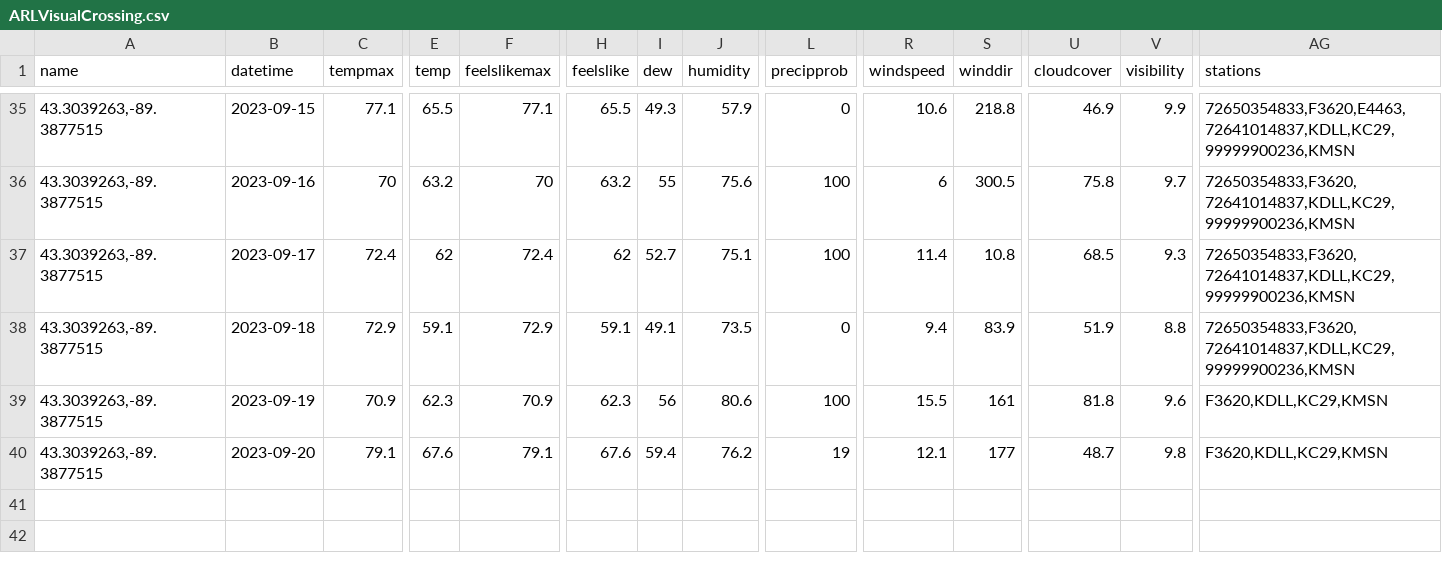
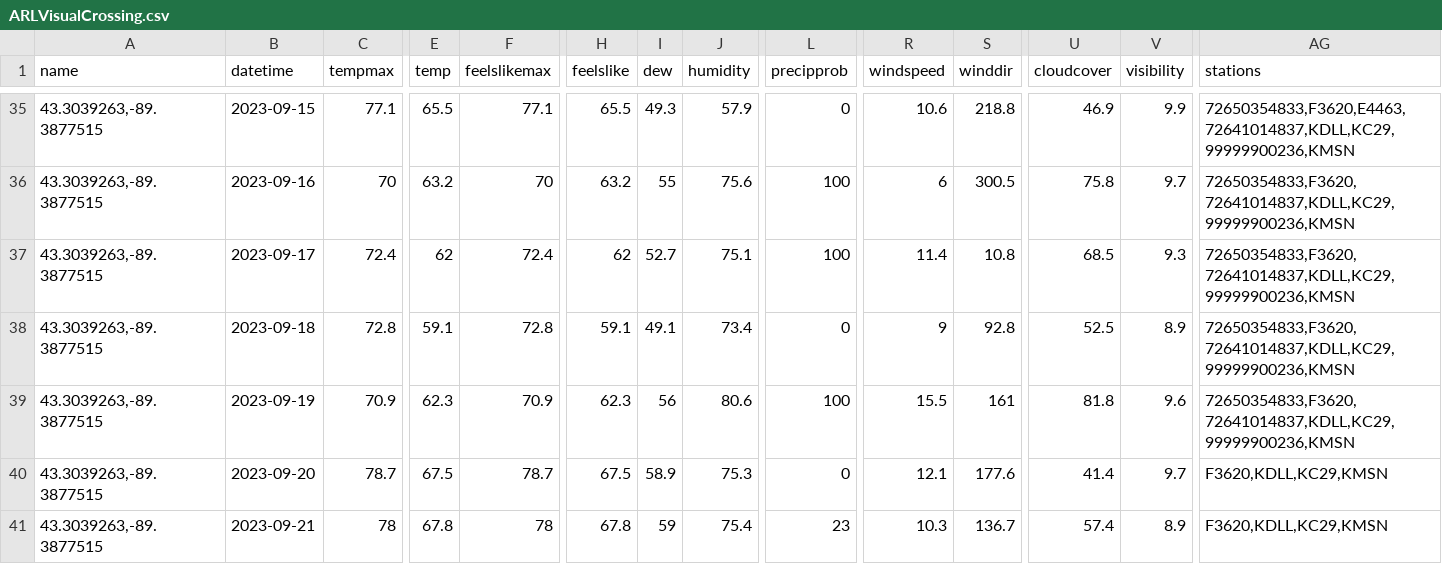
Before and after one commit to acperkins3/GDD-Plots-2023, a CSV file: ARLVisualCrossing.csv, drawn as a sheet; only a part is shown, gaps mark what is left out; rows hold the shown columns only; the diff covers the shown part only; the diff names each change by its address in the sheet, - before the commit and + after, or states it on an @@ line.

```diff
--- a/ARLVisualCrossing.csv
+++ b/ARLVisualCrossing.csv
-C38 (tempmax): 72.9
+C38 (tempmax): 72.8
-F38 (feelslikemax): 72.9
+F38 (feelslikemax): 72.8
-J38 (humidity): 73.5
+J38 (humidity): 73.4
-R38 (windspeed): 9.4
+R38 (windspeed): 9
-S38 (winddir): 83.9
+S38 (winddir): 92.8
-U38 (cloudcover): 51.9
+U38 (cloudcover): 52.5
-V38 (visibility): 8.8
+V38 (visibility): 8.9
-AG39 (stations): F3620,KDLL,KC29,KMSN
+AG39 (stations): 72650354833,F3620,72641014837,KDLL,KC29,99999900236,KMSN
-C40 (tempmax): 79.1
+C40 (tempmax): 78.7
-E40 (temp): 67.6
+E40 (temp): 67.5
-F40 (feelslikemax): 79.1
+F40 (feelslikemax): 78.7
-H40 (feelslike): 67.6
+H40 (feelslike): 67.5
-I40 (dew): 59.4
+I40 (dew): 58.9
-J40 (humidity): 76.2
+J40 (humidity): 75.3
-L40 (precipprob): 19
+L40 (precipprob): 0
-S40 (winddir): 177
+S40 (winddir): 177.6
-U40 (cloudcover): 48.7
+U40 (cloudcover): 41.4
-V40 (visibility): 9.8
+V40 (visibility): 9.7
+row 41: 43.3039263,-89.3877515 | 2023-09-21 | 78 | 67.8 | 78 | 67.8 | 59 | 75.4 | 23 | 10.3 | 136.7 | 57.4 | 8.9 | F3620,KDLL,KC29,KMSN
```
Also changed, not shown: 3 edited cells elsewhere in this file, Arlington_existing.csv, CHMW3.csv, 12 other files.
